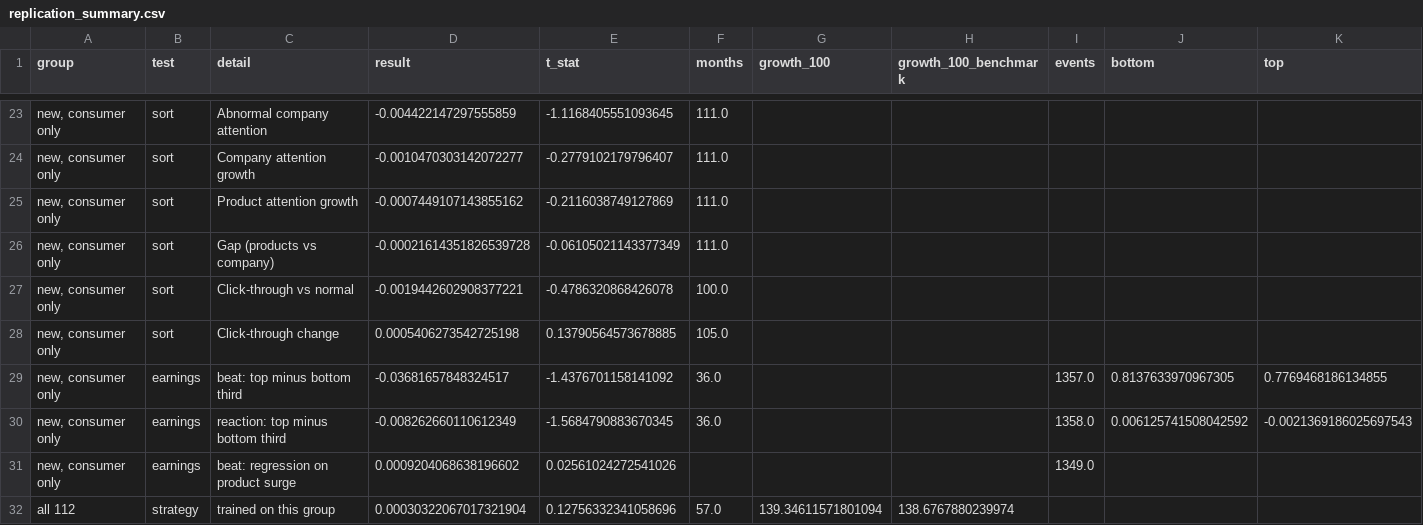
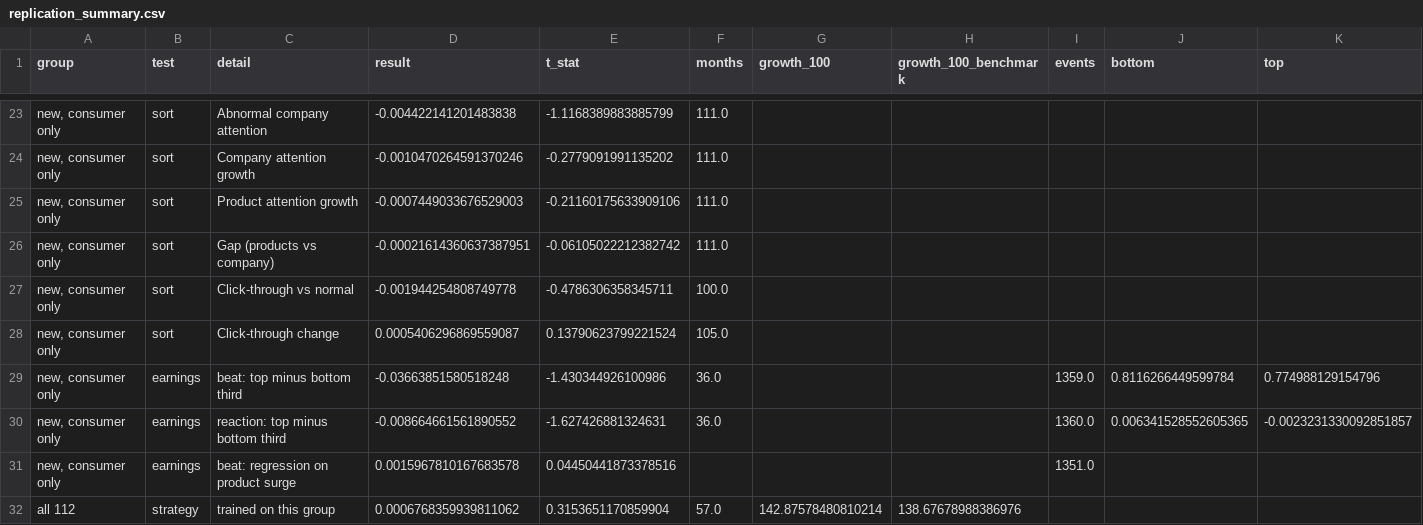
Before and after one commit to dominicjburns2003-gif/curiosity-index, a CSV file: data/processed/replication_summary.csv, drawn as a sheet; only a part is shown, gaps mark what is left out; the diff covers the shown part only; the diff names each change by its address in the sheet, - before the commit and + after, or states it on an @@ line.

```diff
--- a/data/processed/replication_summary.csv
+++ b/data/processed/replication_summary.csv
-D23 (result): -0.004422147297555859
+D23 (result): -0.004422141201483838
-E23 (t_stat): -1.1168405551093645
+E23 (t_stat): -1.1168389883885799
-D24 (result): -0.0010470303142072277
+D24 (result): -0.0010470264591370246
-E24 (t_stat): -0.2779102179796407
+E24 (t_stat): -0.2779091991135202
-D25 (result): -0.0007449107143855162
+D25 (result): -0.0007449033676529003
-E25 (t_stat): -0.2116038749127869
+E25 (t_stat): -0.21160175633909106
-D26 (result): -0.00021614351826539728
+D26 (result): -0.00021614360637387951
-E26 (t_stat): -0.06105021143377349
+E26 (t_stat): -0.06105022212382742
-D27 (result): -0.0019442602908377221
+D27 (result): -0.001944254808749778
-E27 (t_stat): -0.4786320868426078
+E27 (t_stat): -0.4786306358345711
-D28 (result): 0.0005406273542725198
+D28 (result): 0.0005406296869559087
-E28 (t_stat): 0.13790564573678885
+E28 (t_stat): 0.13790623799221524
-D29 (result): -0.03681657848324517
+D29 (result): -0.03663851580518248
-E29 (t_stat): -1.4376701158141092
+E29 (t_stat): -1.430344926100986
-I29 (events): 1357.0
+I29 (events): 1359.0
-J29 (bottom): 0.8137633970967305
+J29 (bottom): 0.8116266449599784
-K29 (top): 0.7769468186134855
+K29 (top): 0.774988129154796
-D30 (result): -0.008262660110612349
+D30 (result): -0.008664661561890552
-E30 (t_stat): -1.5684790883670345
+E30 (t_stat): -1.627426881324631
-I30 (events): 1358.0
+I30 (events): 1360.0
-J30 (bottom): 0.006125741508042592
+J30 (bottom): 0.006341528552605365
-K30 (top): -0.0021369186025697543
+K30 (top): -0.0023231330092851857
-D31 (result): 0.0009204068638196602
+D31 (result): 0.0015967810167683578
-E31 (t_stat): 0.02561024272541026
+E31 (t_stat): 0.04450441873378516
-I31 (events): 1349.0
+I31 (events): 1351.0
-D32 (result): 0.00030322067017321904
+D32 (result): 0.0006768359939811062
-E32 (t_stat): 0.12756332341058696
+E32 (t_stat): 0.3153651170859904
-G32 (growth_100): 139.34611571801094
+G32 (growth_100): 142.87578480810214
-H32 (growth_100_benchmark): 138.6767880239974
+H32 (growth_100_benchmark): 138.67678988386976
```
Also changed, not shown: 96 edited cells elsewhere in this file, data/processed/replication_monthly.csv, 2 other files.
